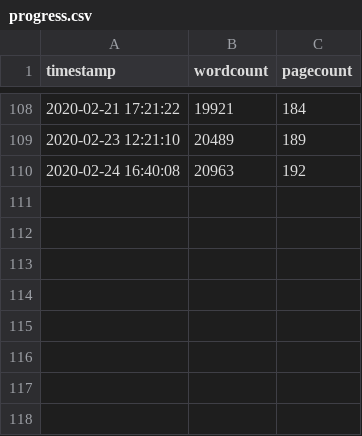
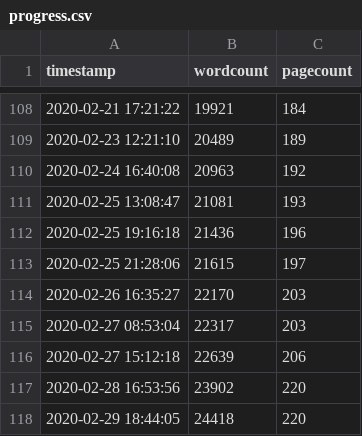
Before and after one commit to eparrish64/thesis, a CSV file: progressTracking/progress.csv, drawn as a sheet; only a part is shown, gaps mark what is left out.

Commit message:
track a bunch of edits

```diff
--- a/progressTracking/progress.csv
+++ b/progressTracking/progress.csv
@@ -110 +110,9 @@ timestamp,wordcount,pagecount
 2020-02-24 16:40:08,20963,192
+2020-02-25 13:08:47,21081,193
+2020-02-25 19:16:18,21436,196
+2020-02-25 21:28:06,21615,197
+2020-02-26 16:35:27,22170,203
+2020-02-27 08:53:04,22317,203
+2020-02-27 15:12:18,22639,206
+2020-02-28 16:53:56,23902,220
+2020-02-29 18:44:05,24418,220
```
Also changed, not shown: 4 other files.
